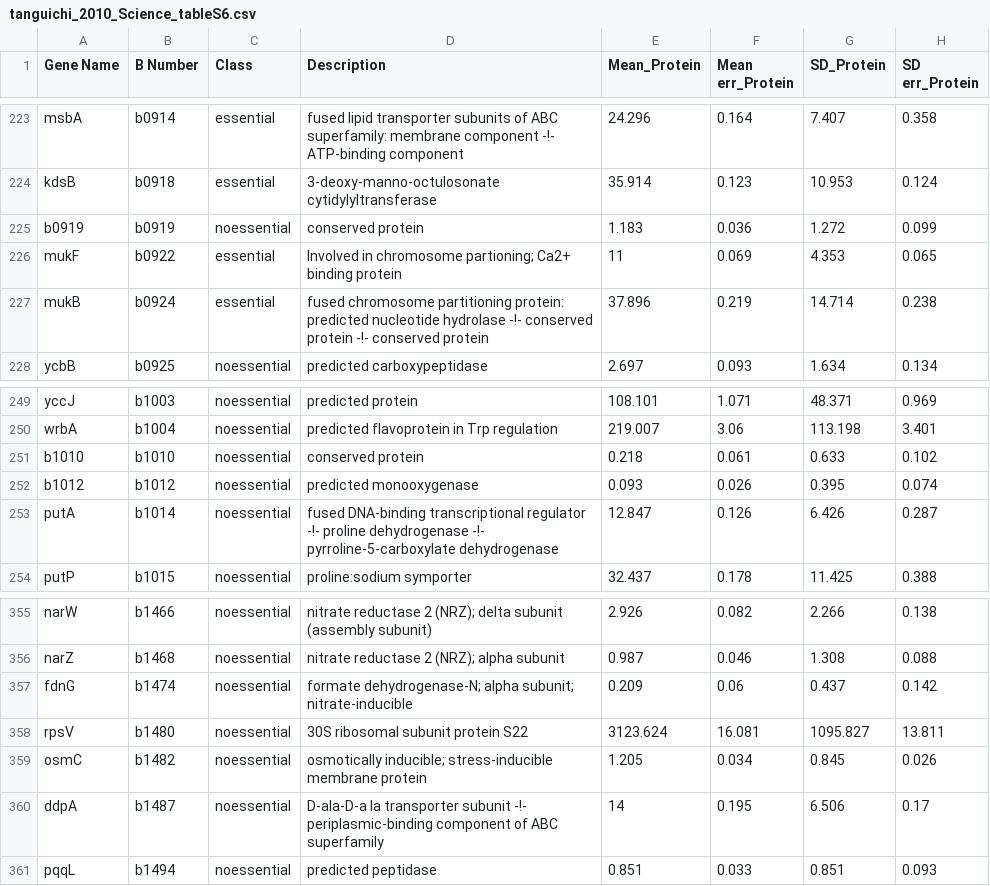
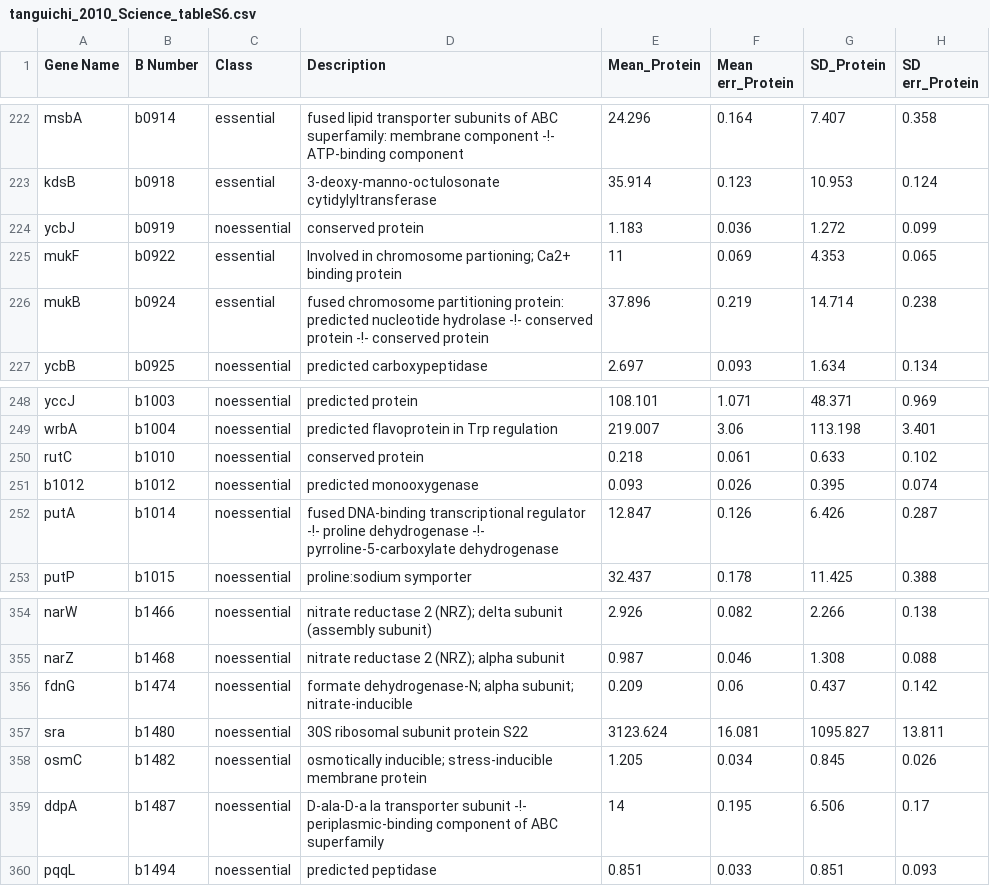
Before and after one commit to RPGroup-PBoC/growth_limits, a CSV file: data/tanguichi_2010_Science_tableS6.csv, drawn as a sheet; only a part is shown, gaps mark what is left out; addresses are those after the commit; the diff covers the shown part only; the diff names each change by its address in the sheet, - before the commit and + after, or states it on an @@ line.

```diff
--- a/data/tanguichi_2010_Science_tableS6.csv
+++ b/data/tanguichi_2010_Science_tableS6.csv
-A224 (Gene Name): b0919
+A224 (Gene Name): ycbJ
-A250 (Gene Name): b1010
+A250 (Gene Name): rutC
-A357 (Gene Name): rpsV
+A357 (Gene Name): sra
```
Also changed, not shown: 1 removed row and 15 edited cells elsewhere in this file, 2 other files.
